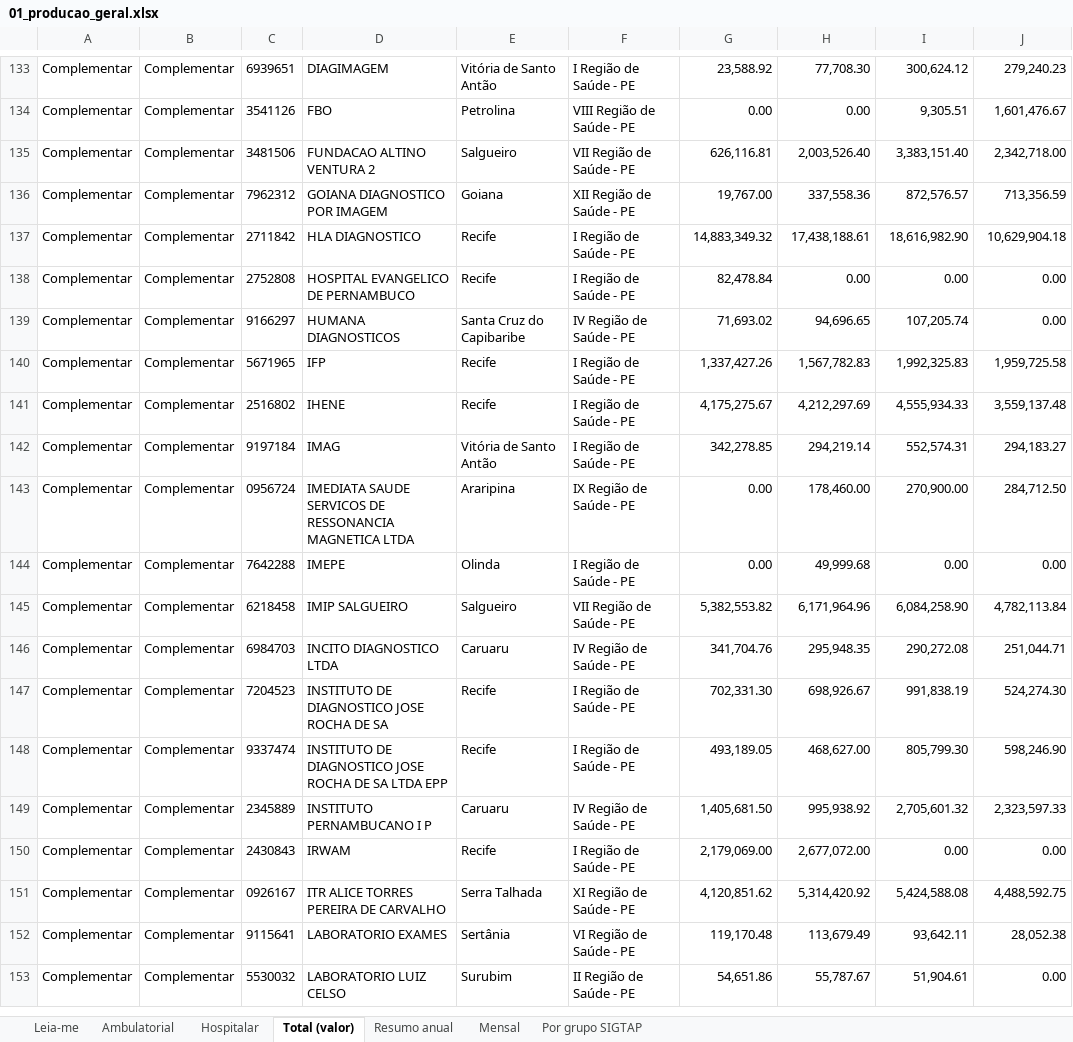
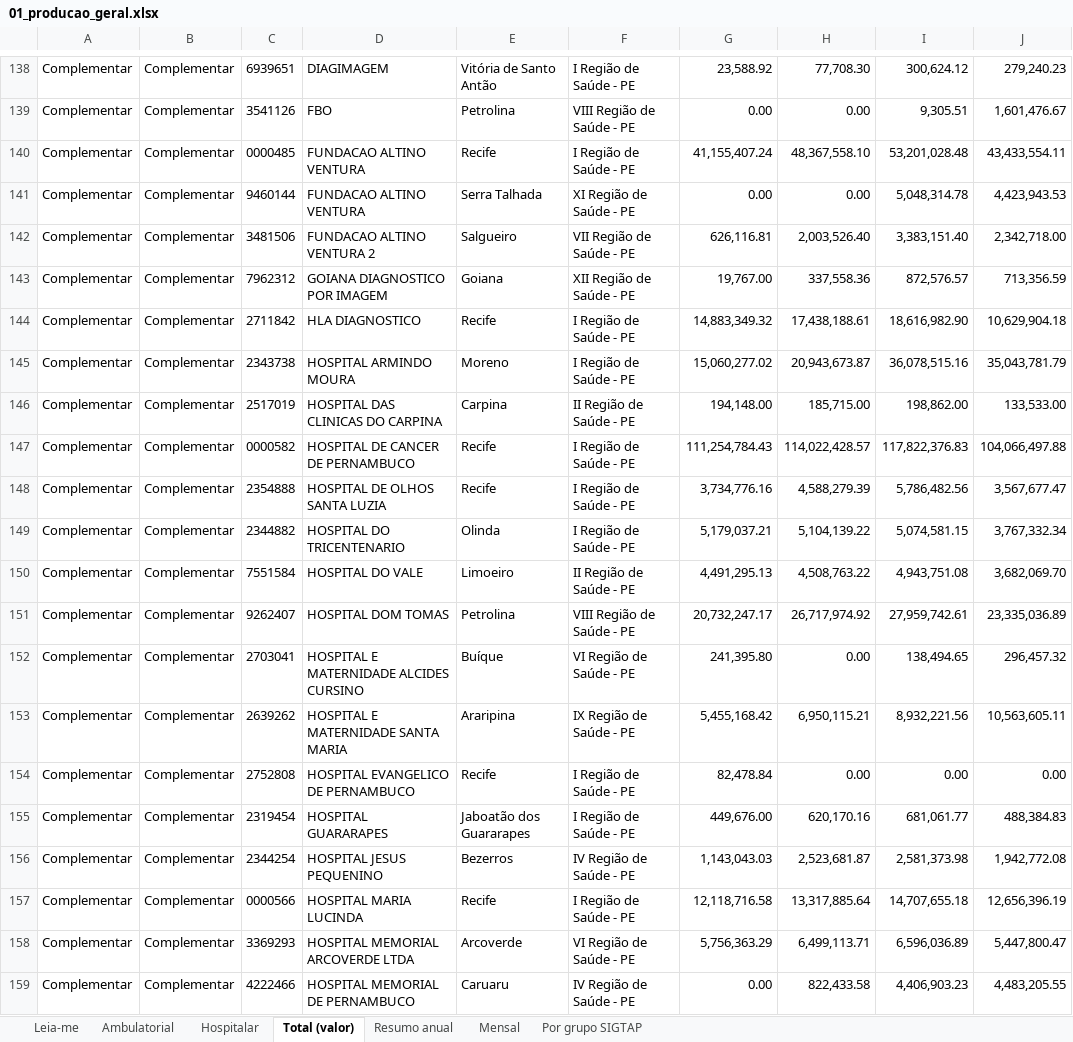
Before and after one commit to DGMOG-SES/producao-unidades-pe, an Excel workbook: planilhas/01_producao_geral.xlsx, sheet Total (valor), drawn as a sheet; only a part is shown, gaps mark what is left out; the shorter side is filled out with more unchanged rows; values as stored, in another font and other column widths than the file's, no borders; the diff covers the shown part only; the diff names each change by its address in the sheet, - before the commit and + after, or states it on an @@ line.

```diff
--- a/planilhas/01_producao_geral.xlsx (sheet Total (valor))
+++ b/planilhas/01_producao_geral.xlsx (sheet Total (valor))
+row 140: Complementar | Complementar | 0000485 | FUNDACAO ALTINO VENTURA | Recife | I Região de Saúde - PE | 41,155,407.24 | 48,367,558.10 | 53,201,028.48 | 43,433,554.11
+row 141: Complementar | Complementar | 9460144 | FUNDACAO ALTINO VENTURA | Serra Talhada | XI Região de Saúde - PE | 0.00 | 0.00 | 5,048,314.78 | 4,423,943.53
+row 145: Complementar | Complementar | 2343738 | HOSPITAL ARMINDO MOURA | Moreno | I Região de Saúde - PE | 15,060,277.02 | 20,943,673.87 | 36,078,515.16 | 35,043,781.79
+row 146: Complementar | Complementar | 2517019 | HOSPITAL DAS CLINICAS DO CARPINA | Carpina | II Região de Saúde - PE | 194,148.00 | 185,715.00 | 198,862.00 | 133,533.00
+row 147: Complementar | Complementar | 0000582 | HOSPITAL DE CANCER DE PERNAMBUCO | Recife | I Região de Saúde - PE | 111,254,784.43 | 114,022,428.57 | 117,822,376.83 | 104,066,497.88
+row 148: Complementar | Complementar | 2354888 | HOSPITAL DE OLHOS SANTA LUZIA | Recife | I Região de Saúde - PE | 3,734,776.16 | 4,588,279.39 | 5,786,482.56 | 3,567,677.47
+row 149: Complementar | Complementar | 2344882 | HOSPITAL DO TRICENTENARIO | Olinda | I Região de Saúde - PE | 5,179,037.21 | 5,104,139.22 | 5,074,581.15 | 3,767,332.34
+row 150: Complementar | Complementar | 7551584 | HOSPITAL DO VALE | Limoeiro | II Região de Saúde - PE | 4,491,295.13 | 4,508,763.22 | 4,943,751.08 | 3,682,069.70
+row 151: Complementar | Complementar | 9262407 | HOSPITAL DOM TOMAS | Petrolina | VIII Região de Saúde - PE | 20,732,247.17 | 26,717,974.92 | 27,959,742.61 | 23,335,036.89
+row 152: Complementar | Complementar | 2703041 | HOSPITAL E MATERNIDADE ALCIDES CURSINO | Buíque | VI Região de Saúde - PE | 241,395.80 | 0.00 | 138,494.65 | 296,457.32
+row 153: Complementar | Complementar | 2639262 | HOSPITAL E MATERNIDADE SANTA MARIA | Araripina | IX Região de Saúde - PE | 5,455,168.42 | 6,950,115.21 | 8,932,221.56 | 10,563,605.11
+row 155: Complementar | Complementar | 2319454 | HOSPITAL GUARARAPES | Jaboatão dos Guararapes | I Região de Saúde - PE | 449,676.00 | 620,170.16 | 681,061.77 | 488,384.83
+row 156: Complementar | Complementar | 2344254 | HOSPITAL JESUS PEQUENINO | Bezerros | IV Região de Saúde - PE | 1,143,043.03 | 2,523,681.87 | 2,581,373.98 | 1,942,772.08
+row 157: Complementar | Complementar | 0000566 | HOSPITAL MARIA LUCINDA | Recife | I Região de Saúde - PE | 12,118,716.58 | 13,317,885.64 | 14,707,655.18 | 12,656,396.19
+row 158: Complementar | Complementar | 3369293 | HOSPITAL MEMORIAL ARCOVERDE LTDA | Arcoverde | VI Região de Saúde - PE | 5,756,363.29 | 6,499,113.71 | 6,596,036.89 | 5,447,800.47
+row 159: Complementar | Complementar | 4222466 | HOSPITAL MEMORIAL DE PERNAMBUCO | Caruaru | IV Região de Saúde - PE | 0.00 | 822,433.58 | 4,406,903.23 | 4,483,205.55
```
Also changed, not shown: 26 added rows and 2 removed rows elsewhere in this sheet, sheet Mensal, sheet Por grupo SIGTAP, sheet Resumo anual, sheet Hospitalar, sheet Ambulatorial, sheet Leia-me, planilhas/00_unidades.xlsx, planilhas/04_transplantes.xlsx, 27 other files.
